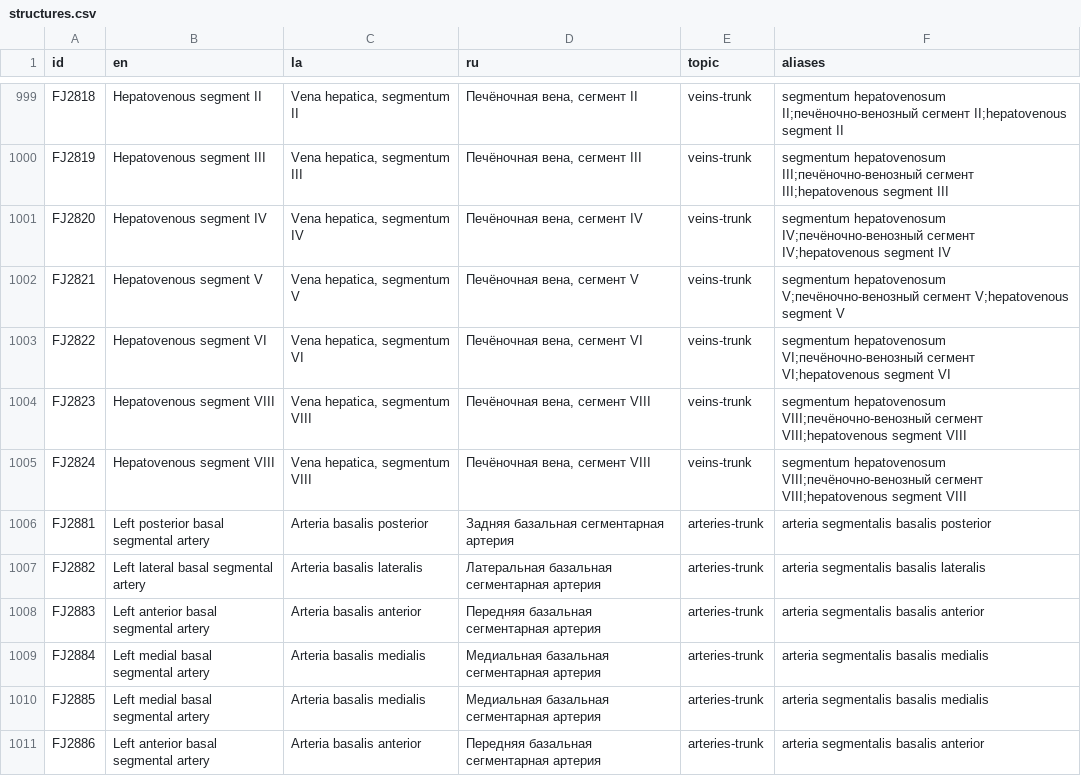
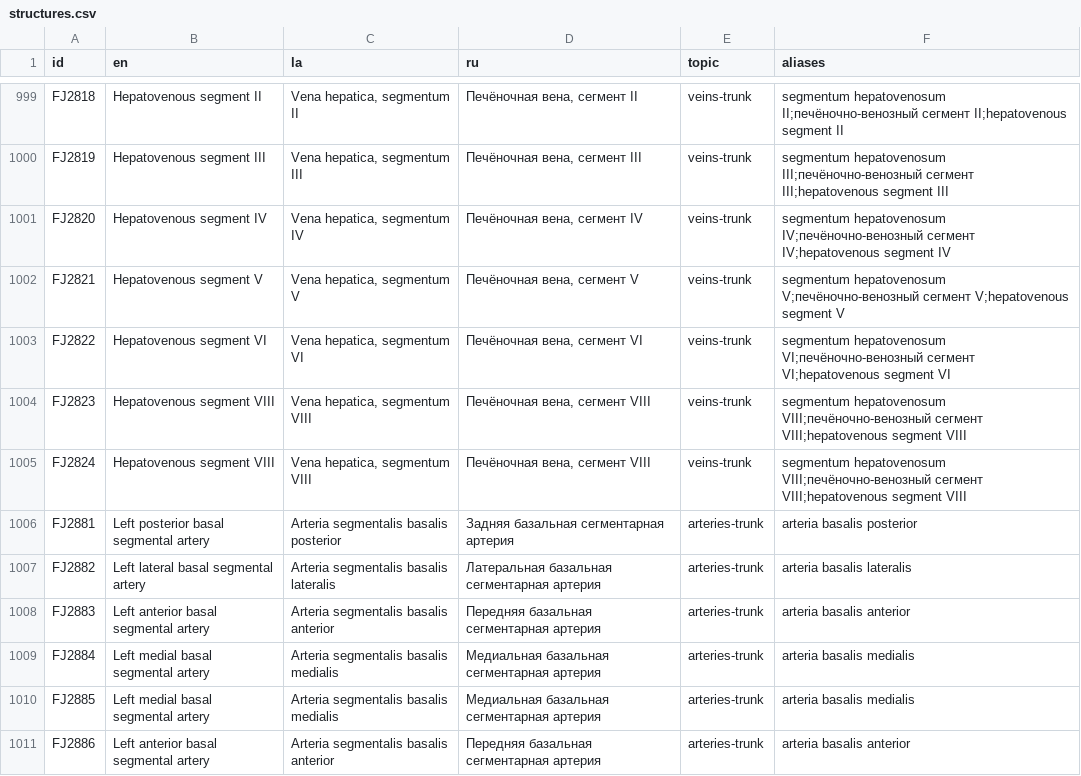
Before and after one commit to abcsz1525/anatomia, a CSV file: content/structures.csv, drawn as a sheet; only a part is shown, gaps mark what is left out; the diff covers the shown part only.

```diff
--- a/content/structures.csv
+++ b/content/structures.csv
@@ -1005,7 +1005,7 @@ FJ2823,Hepatovenous segment VIII,"Vena hepatica, segmentum VIII","Печёноч
 FJ2824,Hepatovenous segment VIII,"Vena hepatica, segmentum VIII","Печёночная вена, сегмент VIII",veins-trunk,segmentum hepatovenosum VIII;печёночно-венозный сегмент VIII;hepatovenous segment VIII
-FJ2881,Left posterior basal segmental artery,Arteria basalis posterior,Задняя базальная сегментарная артерия,arteries-trunk,arteria segmentalis basalis posterior
-FJ2882,Left lateral basal segmental artery,Arteria basalis lateralis,Латеральная базальная сегментарная артерия,arteries-trunk,arteria segmentalis basalis lateralis
-FJ2883,Left anterior basal segmental artery,Arteria basalis anterior,Передняя базальная сегментарная артерия,arteries-trunk,arteria segmentalis basalis anterior
-FJ2884,Left medial basal segmental artery,Arteria basalis medialis,Медиальная базальная сегментарная артерия,arteries-trunk,arteria segmentalis basalis medialis
-FJ2885,Left medial basal segmental artery,Arteria basalis medialis,Медиальная базальная сегментарная артерия,arteries-trunk,arteria segmentalis basalis medialis
-FJ2886,Left anterior basal segmental artery,Arteria basalis anterior,Передняя базальная сегментарная артерия,arteries-trunk,arteria segmentalis basalis anterior
+FJ2881,Left posterior basal segmental artery,Arteria segmentalis basalis posterior,Задняя базальная сегментарная артерия,arteries-trunk,arteria basalis posterior
+FJ2882,Left lateral basal segmental artery,Arteria segmentalis basalis lateralis,Латеральная базальная сегментарная артерия,arteries-trunk,arteria basalis lateralis
+FJ2883,Left anterior basal segmental artery,Arteria segmentalis basalis anterior,Передняя базальная сегментарная артерия,arteries-trunk,arteria basalis anterior
+FJ2884,Left medial basal segmental artery,Arteria segmentalis basalis medialis,Медиальная базальная сегментарная артерия,arteries-trunk,arteria basalis medialis
+FJ2885,Left medial basal segmental artery,Arteria segmentalis basalis medialis,Медиальная базальная сегментарная артерия,arteries-trunk,arteria basalis medialis
+FJ2886,Left anterior basal segmental artery,Arteria segmentalis basalis anterior,Передняя базальная сегментарная артерия,arteries-trunk,arteria basalis anterior
```
Also changed, not shown: 100 edited cells elsewhere in this file, 3 other files.
